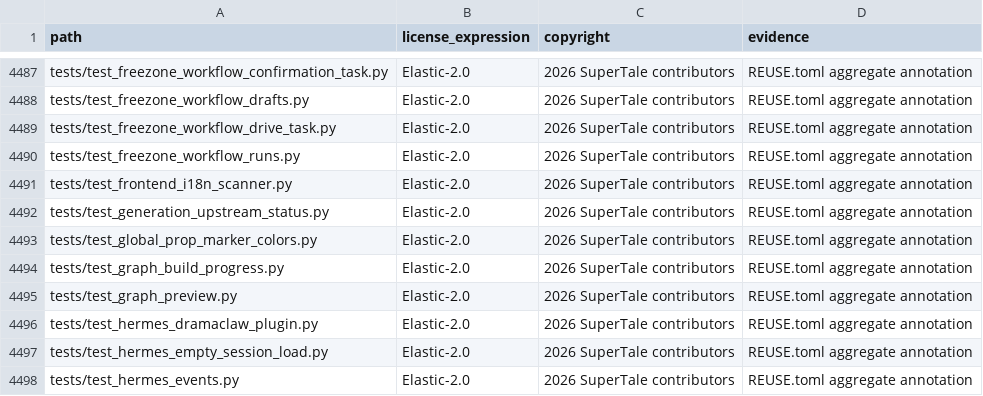
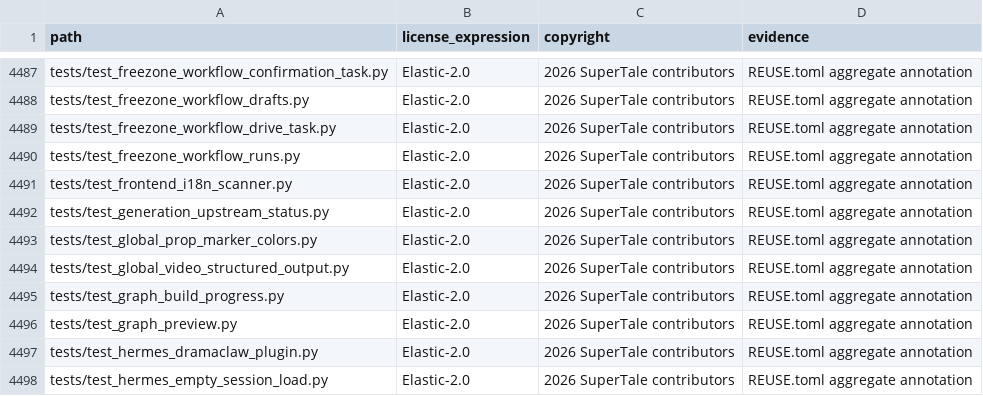
Before and after one commit to dramaclaw/dramaclaw, a CSV file: license-inventory.csv, drawn as a sheet; only a part is shown, gaps mark what is left out; the shorter side is filled out with more unchanged rows; the diff names each change by its address in the sheet, - before the commit and + after, or states it on an @@ line.

```diff
--- a/license-inventory.csv
+++ b/license-inventory.csv
+row 4494: tests/test_global_video_structured_output.py | Elastic-2.0 | 2026 SuperTale contributors | REUSE.toml aggregate annotation
```
Also changed, not shown: 2 other files.
